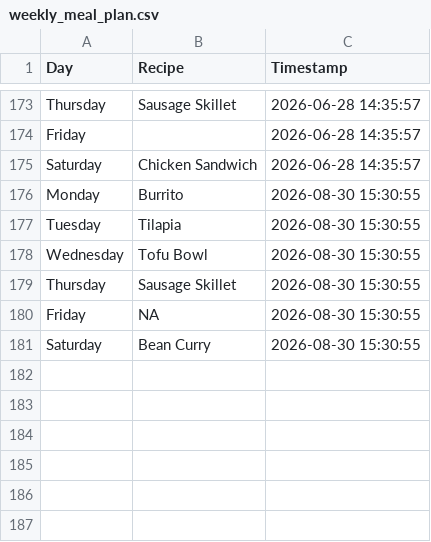
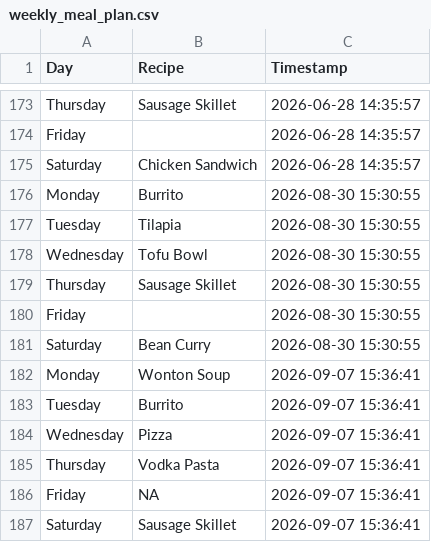
Before and after one commit to ZaneKelley12/grocery, a CSV file: weekly_meal_plan.csv, drawn as a sheet; only a part is shown, gaps mark what is left out.

Commit message:
Append manual weekly meal plan CSV with timestamp from Streamlit app

```diff
--- a/weekly_meal_plan.csv
+++ b/weekly_meal_plan.csv
@@ -179,3 +179,9 @@ Wednesday,Tofu Bowl,2026-08-30 15:30:55
 Thursday,Sausage Skillet,2026-08-30 15:30:55
-Friday,NA,2026-08-30 15:30:55
+Friday,,2026-08-30 15:30:55
 Saturday,Bean Curry,2026-08-30 15:30:55
+Monday,Wonton Soup,2026-09-07 15:36:41
+Tuesday,Burrito,2026-09-07 15:36:41
+Wednesday,Pizza,2026-09-07 15:36:41
+Thursday,Vodka Pasta,2026-09-07 15:36:41
+Friday,NA,2026-09-07 15:36:41
+Saturday,Sausage Skillet,2026-09-07 15:36:41
```
